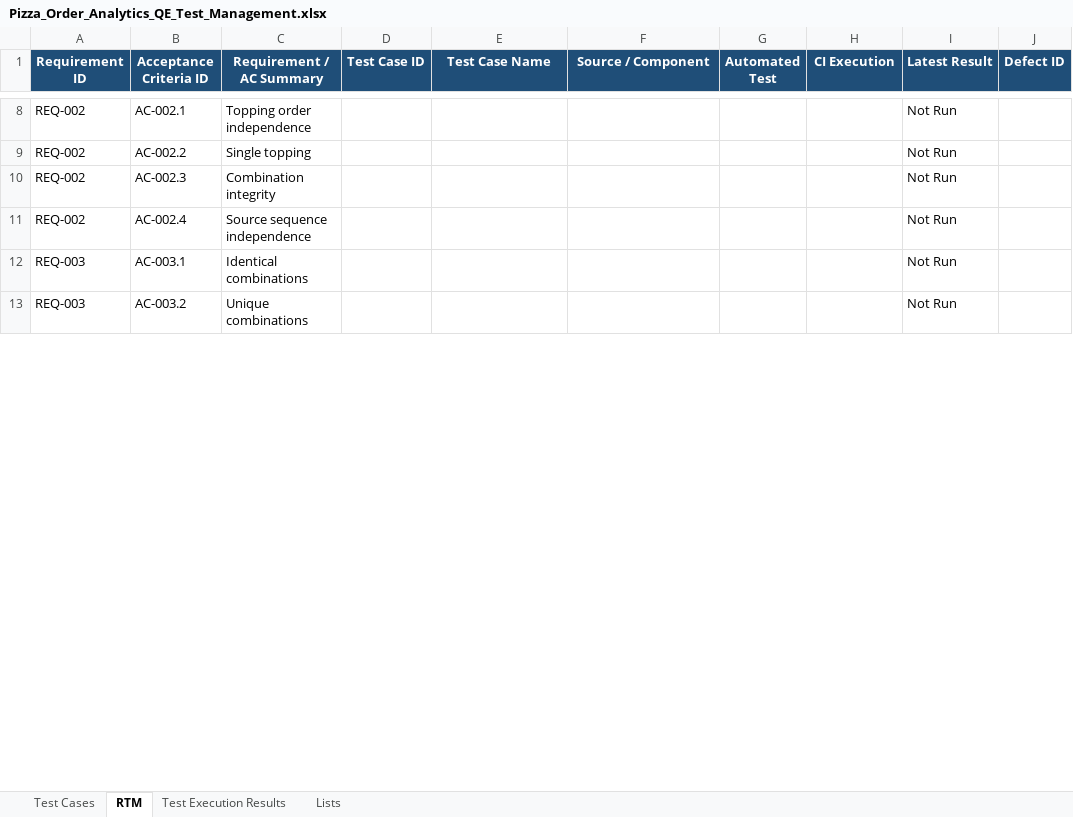
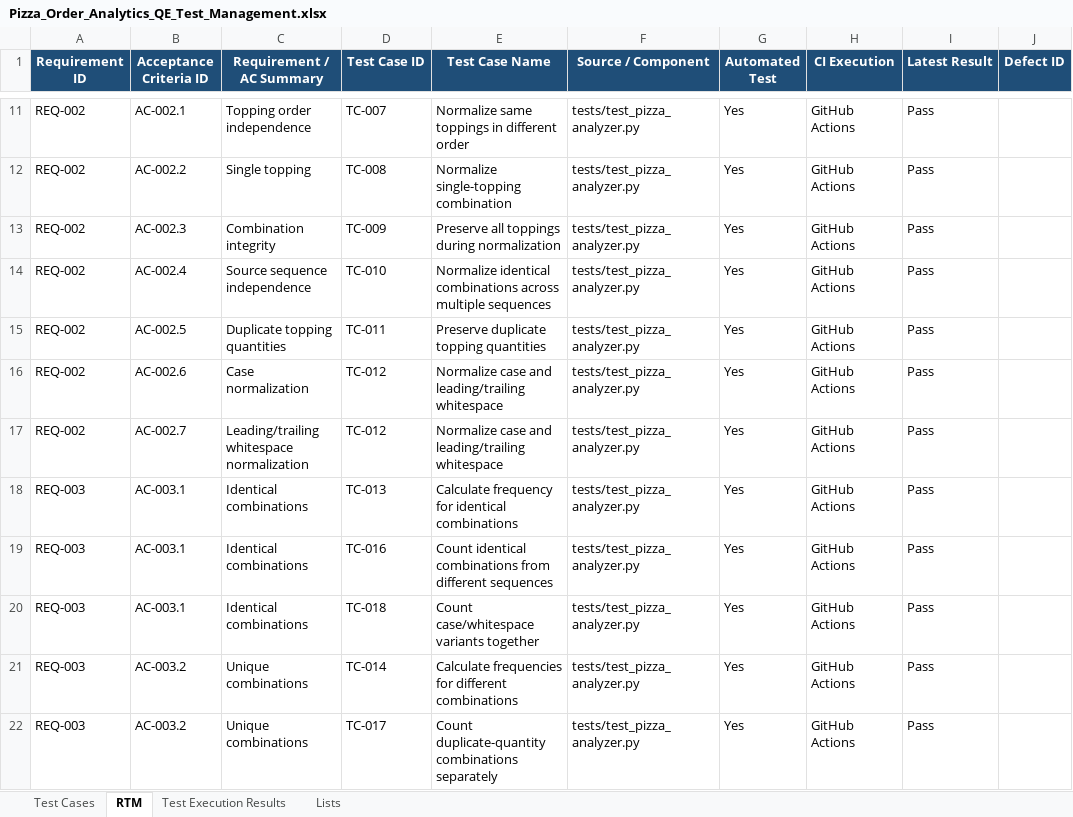
Before and after one commit to nwalker421/pizza-order-analytics-qe, an Excel workbook: qa/Pizza_Order_Analytics_QE_Test_Management.xlsx, sheet RTM, drawn as a sheet; only a part is shown, gaps mark what is left out; values as stored, in another font and other column widths than the file's, no borders; table styles not drawn; addresses are those after the commit; the diff covers the shown part only; the diff names each change by its address in the sheet, - before the commit and + after, or states it on an @@ line.

Commit message:
Finalize QA test cases and RTM traceability

```diff
--- a/qa/Pizza_Order_Analytics_QE_Test_Management.xlsx (sheet RTM)
+++ b/qa/Pizza_Order_Analytics_QE_Test_Management.xlsx (sheet RTM)
-D11 (Test Case ID): (empty)
+D11 (Test Case ID): TC-007
-E11 (Test Case Name): (empty)
+E11 (Test Case Name): Normalize same toppings in different order
-F11:F14 (Source / Component): (empty)
+F11:F14 (Source / Component): tests/test_pizza_analyzer.py
-G11:G14 (Automated Test): (empty)
+G11:G14 (Automated Test): Yes
-H11:H14 (CI Execution): (empty)
+H11:H14 (CI Execution): GitHub Actions
-I11:I14 (Latest Result): Not Run
+I11:I14 (Latest Result): Pass
-D12 (Test Case ID): (empty)
+D12 (Test Case ID): TC-008
-E12 (Test Case Name): (empty)
+E12 (Test Case Name): Normalize single-topping combination
-D13 (Test Case ID): (empty)
+D13 (Test Case ID): TC-009
-E13 (Test Case Name): (empty)
+E13 (Test Case Name): Preserve all toppings during normalization
-D14 (Test Case ID): (empty)
+D14 (Test Case ID): TC-010
-E14 (Test Case Name): (empty)
+E14 (Test Case Name): Normalize identical combinations across multiple sequences
+row 15: REQ-002 | AC-002.5 | Duplicate topping quantities | TC-011 | Preserve duplicate topping quantities | tests/test_pizza_analyzer.py | Yes | GitHub Actions | Pass
+row 16: REQ-002 | AC-002.6 | Case normalization | TC-012 | Normalize case and leading/trailing whitespace | tests/test_pizza_analyzer.py | Yes | GitHub Actions | Pass
+row 17: REQ-002 | AC-002.7 | Leading/trailing whitespace normalization | TC-012 | Normalize case and leading/trailing whitespace | tests/test_pizza_analyzer.py | Yes | GitHub Actions | Pass
-D18 (Test Case ID): (empty)
+D18 (Test Case ID): TC-013
-E18 (Test Case Name): (empty)
+E18 (Test Case Name): Calculate frequency for identical combinations
-F18 (Source / Component): (empty)
+F18 (Source / Component): tests/test_pizza_analyzer.py
-G18 (Automated Test): (empty)
+G18 (Automated Test): Yes
-H18 (CI Execution): (empty)
+H18 (CI Execution): GitHub Actions
-I18 (Latest Result): Not Run
+I18 (Latest Result): Pass
+row 19: REQ-003 | AC-003.1 | Identical combinations | TC-016 | Count identical combinations from different sequences | tests/test_pizza_analyzer.py | Yes | GitHub Actions | Pass
+row 20: REQ-003 | AC-003.1 | Identical combinations | TC-018 | Count case/whitespace variants together | tests/test_pizza_analyzer.py | Yes | GitHub Actions | Pass
-D21 (Test Case ID): (empty)
+D21 (Test Case ID): TC-014
-E21 (Test Case Name): (empty)
+E21 (Test Case Name): Calculate frequencies for different combinations
-F21 (Source / Component): (empty)
+F21 (Source / Component): tests/test_pizza_analyzer.py
-G21 (Automated Test): (empty)
+G21 (Automated Test): Yes
-H21 (CI Execution): (empty)
+H21 (CI Execution): GitHub Actions
-I21 (Latest Result): Not Run
+I21 (Latest Result): Pass
+row 22: REQ-003 | AC-003.2 | Unique combinations | TC-017 | Count duplicate-quantity combinations separately | tests/test_pizza_analyzer.py | Yes | GitHub Actions | Pass
```
Also changed, not shown: 21 added rows and 132 edited cells elsewhere in this sheet, sheet Test Cases.
